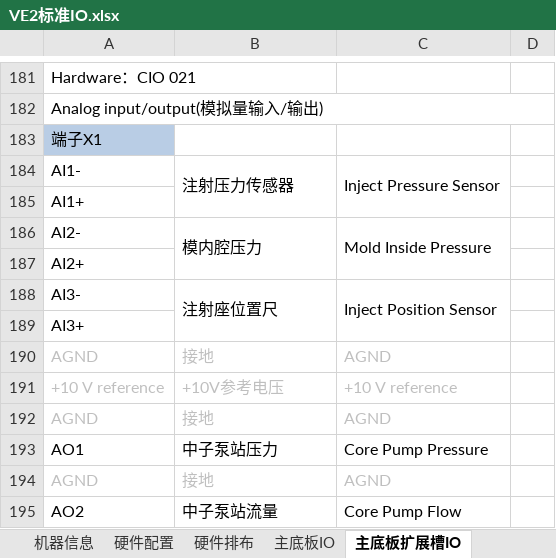
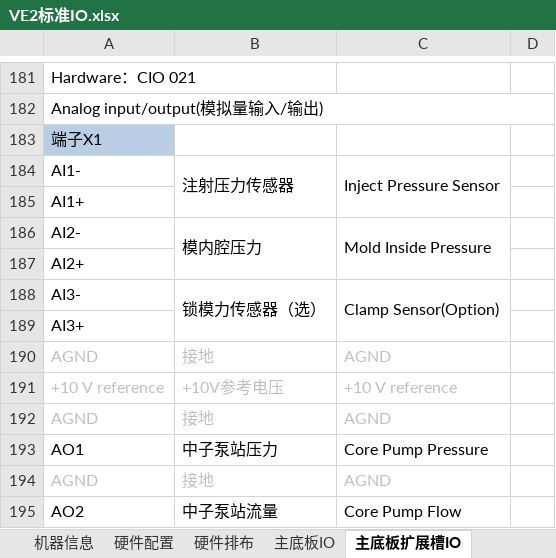
Before and after one commit to 360849048/MyProj, an Excel workbook: app/libfiles/VE2标准IO.xlsx, sheet 主底板扩展槽IO, drawn as a sheet; only a part is shown, gaps mark what is left out; values as stored, in another font and other column widths than the file's, no borders; charts and pictures not drawn; the diff names each change by its address in the sheet, - before the commit and + after, or states it on an @@ line.

```diff
--- a/app/libfiles/VE2标准IO.xlsx (sheet 主底板扩展槽IO)
+++ b/app/libfiles/VE2标准IO.xlsx (sheet 主底板扩展槽IO)
-B188: 注射座位置尺
+B188: 锁模力传感器（选）
-C188: Inject Position Sensor
+C188: Clamp Sensor(Option)
```
Also changed, not shown: sheet 版本记录, sheet 主底板IO, charts or pictures, 19 other files.
